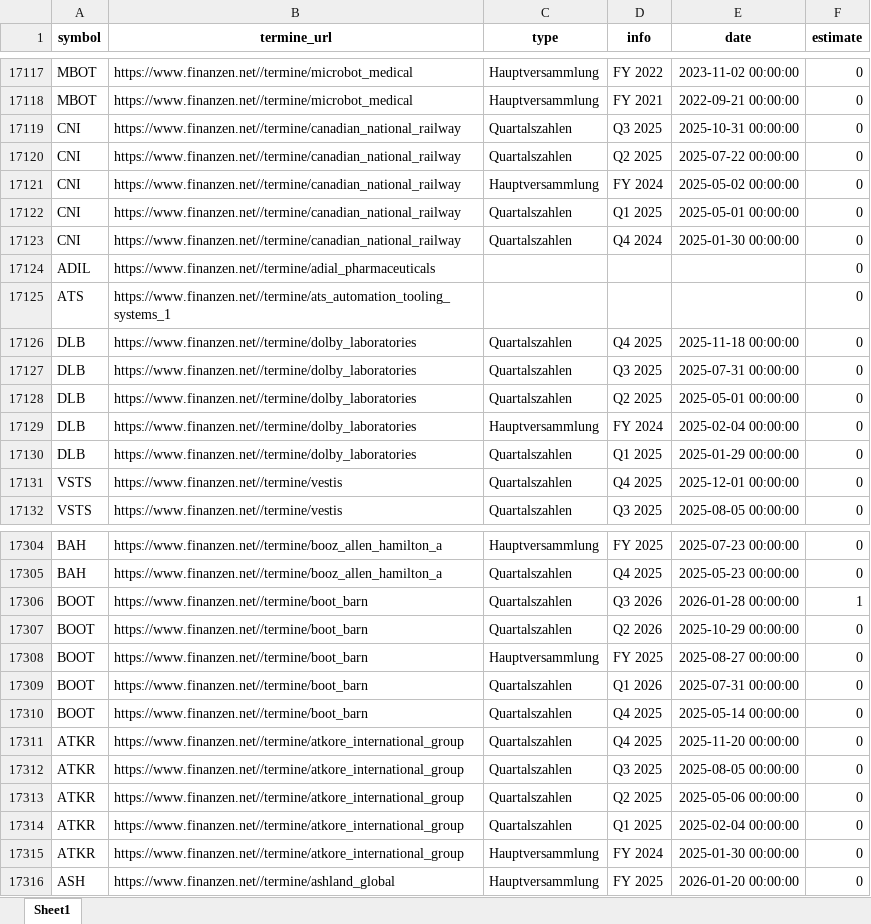
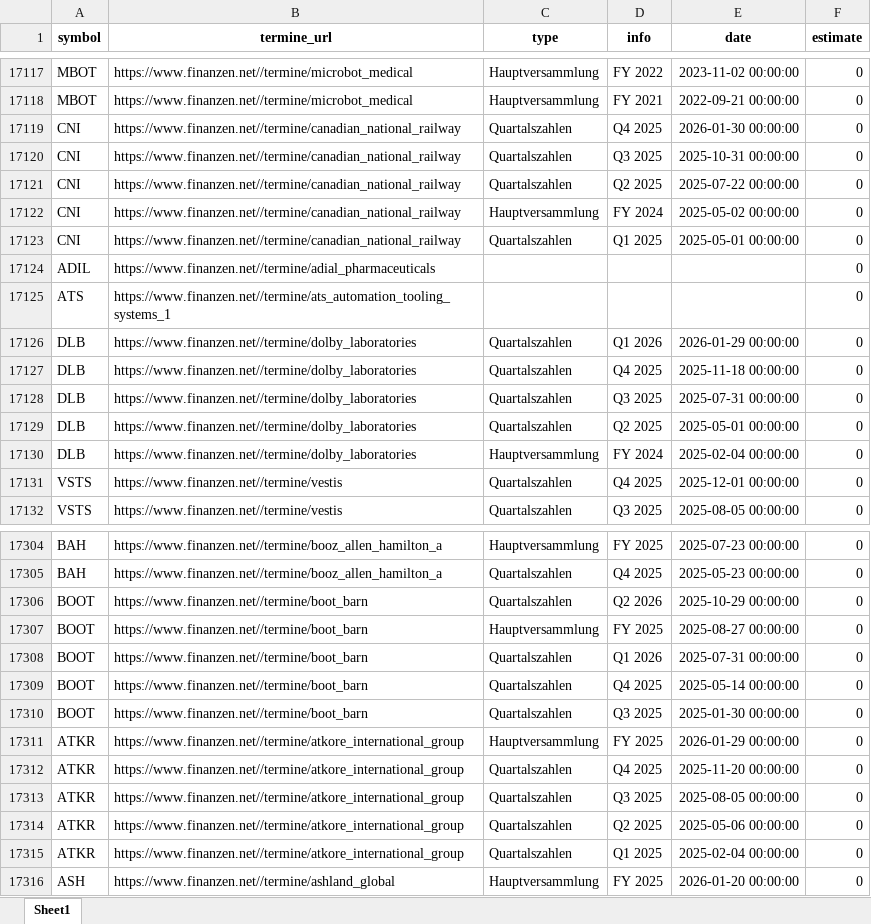
Before and after one commit to ThorstenBLN/data_stocks, an Excel workbook: data/dates.xlsx, sheet Sheet1, drawn as a sheet; only a part is shown, gaps mark what is left out; values as stored, in another font and other column widths than the file's, no borders; removed rows and columns are numbered as before the commit, all else as after; the diff covers the shown part only; the diff names each change by its address in the sheet, - before the commit and + after, or states it on an @@ line.

```diff
--- a/data/dates.xlsx (sheet Sheet1)
+++ b/data/dates.xlsx (sheet Sheet1)
+row 17119: CNI | https://www.finanzen.net//termine/canadian_national_railway | Quartalszahlen | Q4 2025 | 2026-01-30 00:00:00 | 0
-row 17123: CNI | https://www.finanzen.net//termine/canadian_national_railway | Quartalszahlen | Q4 2024 | 2025-01-30 00:00:00 | 0
+row 17126: DLB | https://www.finanzen.net//termine/dolby_laboratories | Quartalszahlen | Q1 2026 | 2026-01-29 00:00:00 | 0
-row 17130: DLB | https://www.finanzen.net//termine/dolby_laboratories | Quartalszahlen | Q1 2025 | 2025-01-29 00:00:00 | 0
-row 17306: BOOT | https://www.finanzen.net//termine/boot_barn | Quartalszahlen | Q3 2026 | 2026-01-28 00:00:00 | 1
+row 17310: BOOT | https://www.finanzen.net//termine/boot_barn | Quartalszahlen | Q3 2025 | 2025-01-30 00:00:00 | 0
+row 17311: ATKR | https://www.finanzen.net//termine/atkore_international_group | Hauptversammlung | FY 2025 | 2026-01-29 00:00:00 | 0
-row 17315: ATKR | https://www.finanzen.net//termine/atkore_international_group | Hauptversammlung | FY 2024 | 2025-01-30 00:00:00 | 0
```
Also changed, not shown: 24 added rows, 19 removed rows and 9 edited cells elsewhere in this sheet.
